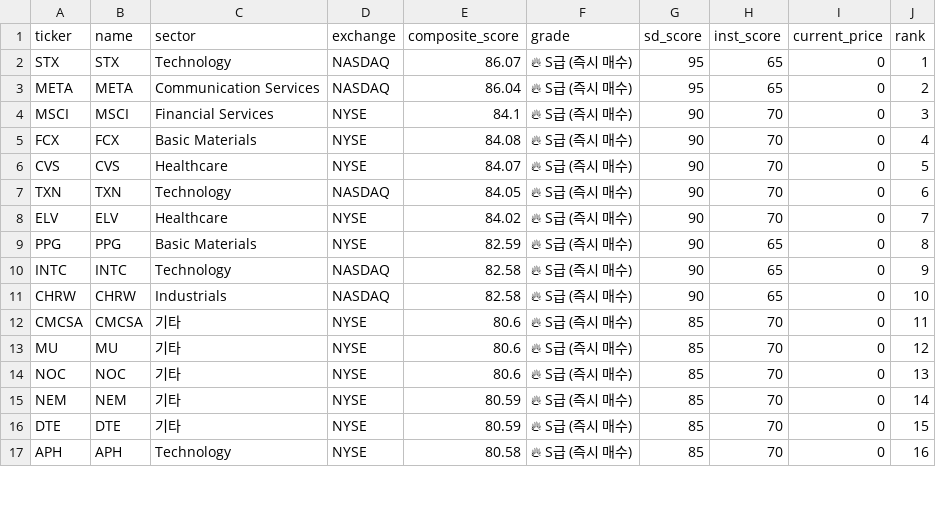
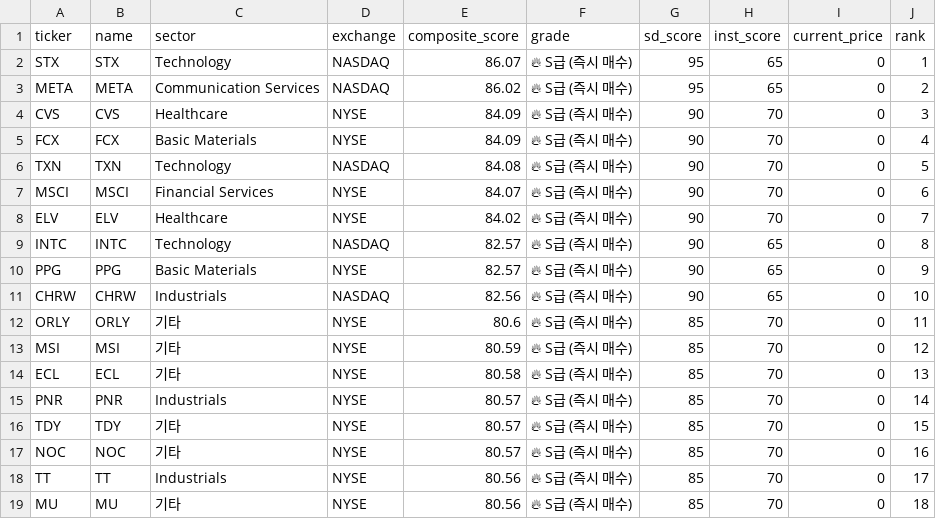
Before and after one commit to daniel17290221/-US-Market-AI-Analyst, a CSV file: us_market/smart_money_picks_v2.csv, drawn as a sheet; only a part is shown; the diff covers the shown part only.

```diff
--- a/us_market/smart_money_picks_v2.csv
+++ b/us_market/smart_money_picks_v2.csv
@@ -2,16 +2,18 @@
 STX,STX,Technology,NASDAQ,86.07,🔥 S급 (즉시 매수),95,65,0,1
-META,META,Communication Services,NASDAQ,86.04,🔥 S급 (즉시 매수),95,65,0,2
-MSCI,MSCI,Financial Services,NYSE,84.1,🔥 S급 (즉시 매수),90,70,0,3
-FCX,FCX,Basic Materials,NYSE,84.08,🔥 S급 (즉시 매수),90,70,0,4
-CVS,CVS,Healthcare,NYSE,84.07,🔥 S급 (즉시 매수),90,70,0,5
-TXN,TXN,Technology,NASDAQ,84.05,🔥 S급 (즉시 매수),90,70,0,6
+META,META,Communication Services,NASDAQ,86.02,🔥 S급 (즉시 매수),95,65,0,2
+CVS,CVS,Healthcare,NYSE,84.09,🔥 S급 (즉시 매수),90,70,0,3
+FCX,FCX,Basic Materials,NYSE,84.09,🔥 S급 (즉시 매수),90,70,0,4
+TXN,TXN,Technology,NASDAQ,84.08,🔥 S급 (즉시 매수),90,70,0,5
+MSCI,MSCI,Financial Services,NYSE,84.07,🔥 S급 (즉시 매수),90,70,0,6
 ELV,ELV,Healthcare,NYSE,84.02,🔥 S급 (즉시 매수),90,70,0,7
-PPG,PPG,Basic Materials,NYSE,82.59,🔥 S급 (즉시 매수),90,65,0,8
-INTC,INTC,Technology,NASDAQ,82.58,🔥 S급 (즉시 매수),90,65,0,9
-CHRW,CHRW,Industrials,NASDAQ,82.58,🔥 S급 (즉시 매수),90,65,0,10
-CMCSA,CMCSA,기타,NYSE,80.6,🔥 S급 (즉시 매수),85,70,0,11
-MU,MU,기타,NYSE,80.6,🔥 S급 (즉시 매수),85,70,0,12
-NOC,NOC,기타,NYSE,80.6,🔥 S급 (즉시 매수),85,70,0,13
-NEM,NEM,기타,NYSE,80.59,🔥 S급 (즉시 매수),85,70,0,14
-DTE,DTE,기타,NYSE,80.59,🔥 S급 (즉시 매수),85,70,0,15
-APH,APH,Technology,NYSE,80.58,🔥 S급 (즉시 매수),85,70,0,16
+INTC,INTC,Technology,NASDAQ,82.57,🔥 S급 (즉시 매수),90,65,0,8
+PPG,PPG,Basic Materials,NYSE,82.57,🔥 S급 (즉시 매수),90,65,0,9
+CHRW,CHRW,Industrials,NASDAQ,82.56,🔥 S급 (즉시 매수),90,65,0,10
+ORLY,ORLY,기타,NYSE,80.6,🔥 S급 (즉시 매수),85,70,0,11
+MSI,MSI,기타,NYSE,80.59,🔥 S급 (즉시 매수),85,70,0,12
+ECL,ECL,기타,NYSE,80.58,🔥 S급 (즉시 매수),85,70,0,13
+PNR,PNR,Industrials,NYSE,80.57,🔥 S급 (즉시 매수),85,70,0,14
+TDY,TDY,기타,NYSE,80.57,🔥 S급 (즉시 매수),85,70,0,15
+NOC,NOC,기타,NYSE,80.57,🔥 S급 (즉시 매수),85,70,0,16
+TT,TT,Industrials,NYSE,80.56,🔥 S급 (즉시 매수),85,70,0,17
+MU,MU,기타,NYSE,80.56,🔥 S급 (즉시 매수),85,70,0,18
```
Also changed, not shown: 2 removed rows and 5 edited cells elsewhere in this file, 9 other files.
